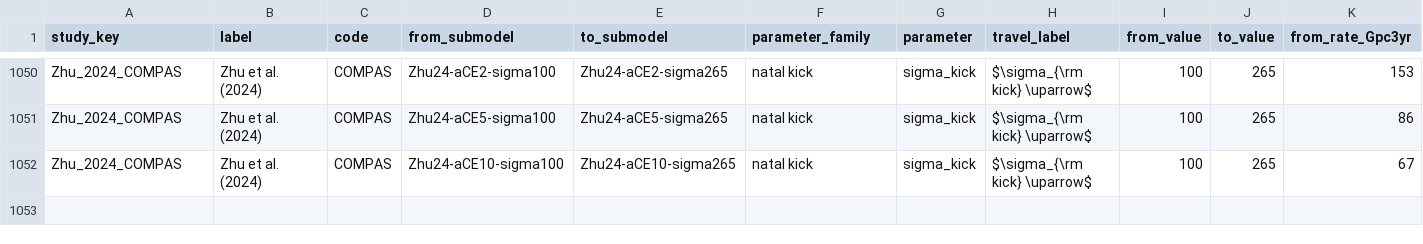
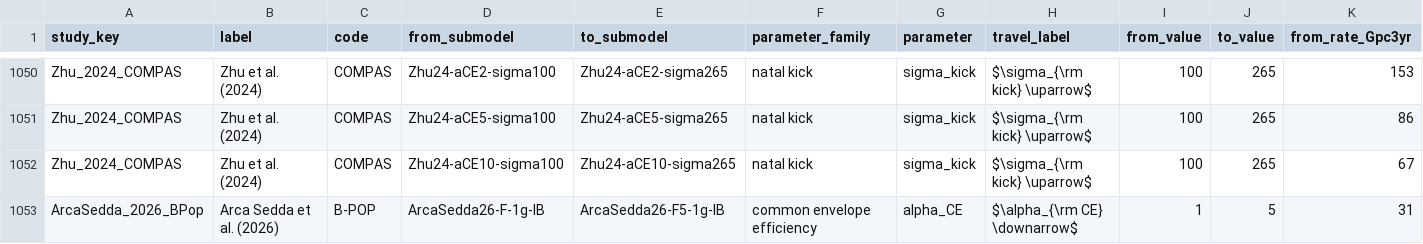
Before and after one commit to FloorBroekgaarden/Rates_of_Compact_Object_Coalescence, a CSV file: Data_Mandel_and_Broekgaarden_2026/isolated-binary-evolution_relationships.csv, drawn as a sheet; only a part is shown, gaps mark what is left out; rows hold the shown columns only; the diff names each change by its address in the sheet, - before the commit and + after, or states it on an @@ line.

Commit message:
update rates

```diff
--- a/Data_Mandel_and_Broekgaarden_2026/isolated-binary-evolution_relationships.csv
+++ b/Data_Mandel_and_Broekgaarden_2026/isolated-binary-evolution_relationships.csv
+row 1053: ArcaSedda_2026_BPop | Arca Sedda et al. (2026) | B-POP | ArcaSedda26-F-1g-IB | ArcaSedda26-F5-1g-IB | common envelope efficiency | alpha_CE | $\alpha_{\rm CE} \downarrow$ | 1 | 5 | 31
```
Also changed, not shown: 25 other files.
